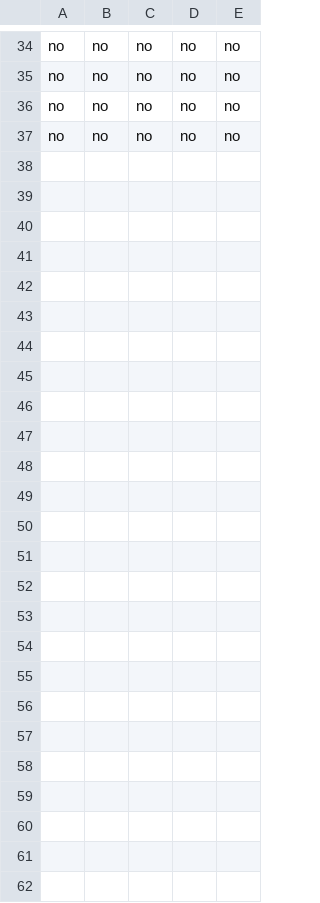
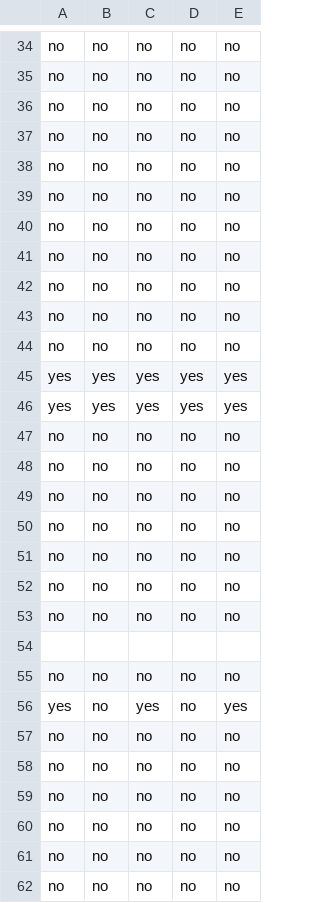
Before and after one commit to Jayden-Caldwell/Dot, a CSV file: GUI/answers.csv, drawn as a sheet; only a part is shown, gaps mark what is left out; the diff names each change by its address in the sheet, - before the commit and + after, or states it on an @@ line.

```diff
--- a/GUI/answers.csv
+++ b/GUI/answers.csv
+row 38: no | no | no | no | no
+row 39: no | no | no | no | no
+row 40: no | no | no | no | no
+row 41: no | no | no | no | no
+row 42: no | no | no | no | no
+row 43: no | no | no | no | no
+row 44: no | no | no | no | no
+row 45: yes | yes | yes | yes | yes
+row 46: yes | yes | yes | yes | yes
+row 47: no | no | no | no | no
+row 48: no | no | no | no | no
+row 49: no | no | no | no | no
+row 50: no | no | no | no | no
+row 51: no | no | no | no | no
+row 52: no | no | no | no | no
+row 53: no | no | no | no | no
+row 54: (empty)
+row 55: no | no | no | no | no
+row 56: yes | no | yes | no | yes
+row 57: no | no | no | no | no
+row 58: no | no | no | no | no
+row 59: no | no | no | no | no
+row 60: no | no | no | no | no
+row 61: no | no | no | no | no
+row 62: no | no | no | no | no
```
Also changed, not shown: 3 other files.
